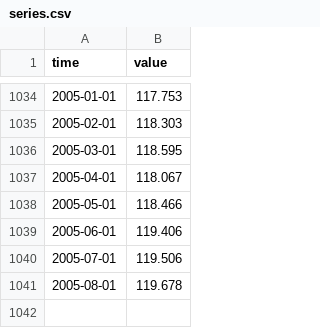
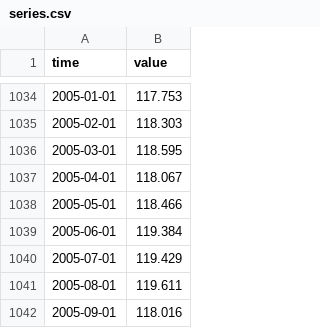
Before and after one commit to minnaheim/us.fred.indpro, a CSV file: data-raw/indpro/series.csv, drawn as a sheet; only a part is shown, gaps mark what is left out.

Commit message:
opentsi full history init

```diff
--- a/data-raw/indpro/series.csv
+++ b/data-raw/indpro/series.csv
@@ -1038,4 +1038,5 @@ time,value
 2005-05-01,118.466
-2005-06-01,119.406
-2005-07-01,119.506
-2005-08-01,119.678
+2005-06-01,119.384
+2005-07-01,119.429
+2005-08-01,119.611
+2005-09-01,118.016
```
